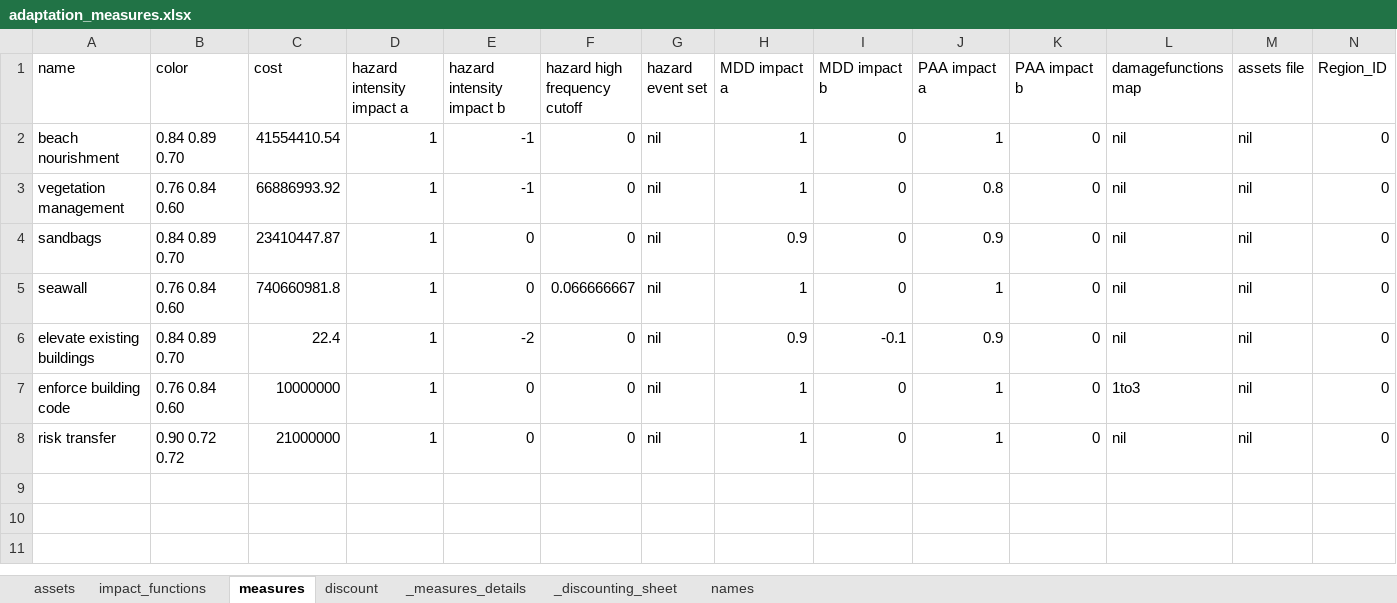
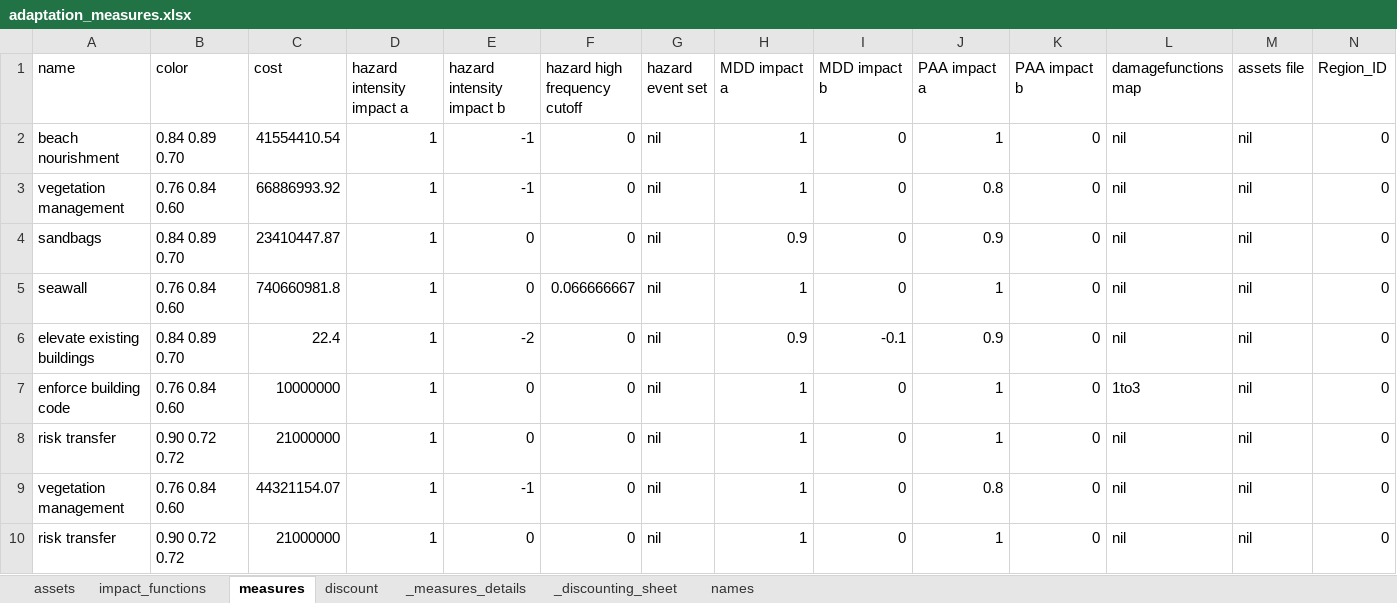
Before and after one commit to gkalomalos/ERA_projects_SWORD, an Excel workbook: requirements/adaptation_measures.xlsx, sheet measures, drawn as a sheet; only a part is shown; values as stored, in another font and other column widths than the file's, no borders; rows hold the shown columns only; the diff names each change by its address in the sheet, - before the commit and + after, or states it on an @@ line.

Commit message:
feat/Add demo adaptation measures for heatwaves

```diff
--- a/requirements/adaptation_measures.xlsx (sheet measures)
+++ b/requirements/adaptation_measures.xlsx (sheet measures)
+row 9: vegetation management | 0.76 0.84 0.60 | 44321154.07 | 1 | -1 | 0 | nil | 1 | 0 | 0.8 | 0 | nil | nil | 0
+row 10: risk transfer | 0.90 0.72 0.72 | 21000000 | 1 | 0 | 0 | nil | 1 | 0 | 1 | 0 | nil | nil | 0
```
Also changed, not shown: sheet assets, sheet _measures_details.
